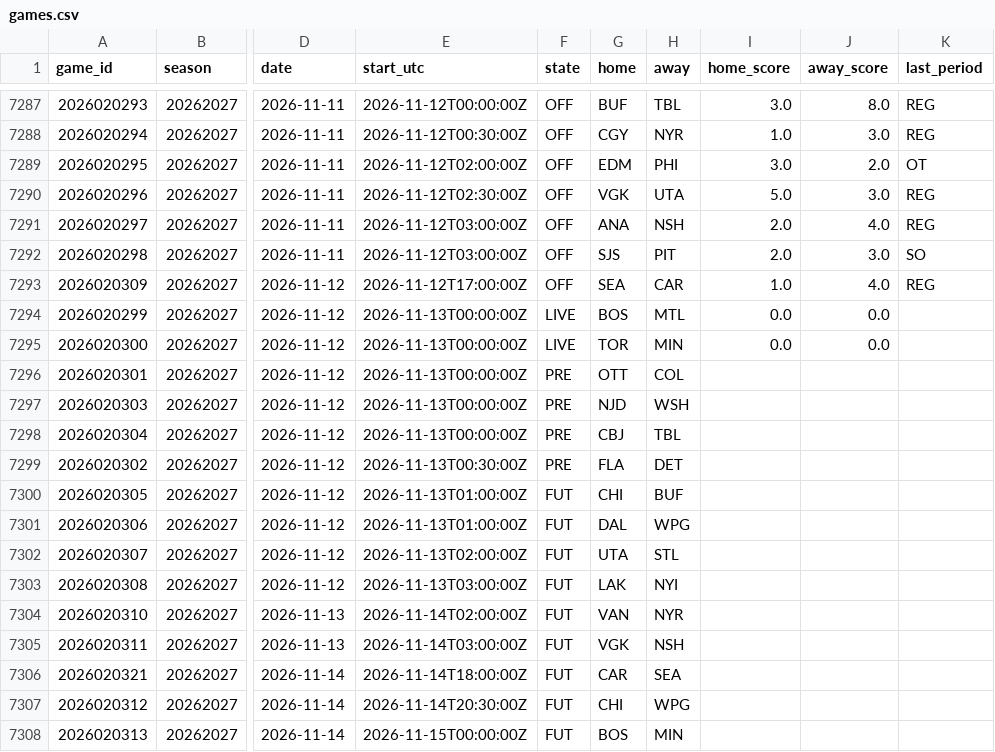
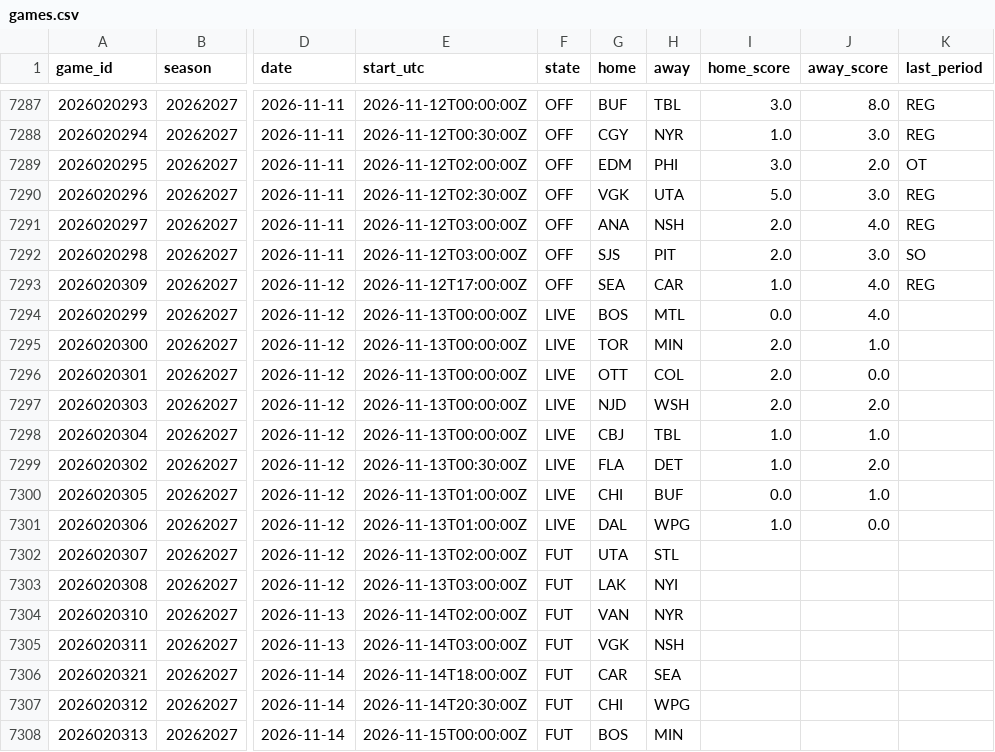
Before and after one commit to 88jackcarr/NHL-odds-betting, a CSV file: data/games.csv, drawn as a sheet; only a part is shown, gaps mark what is left out; the diff names each change by its address in the sheet, - before the commit and + after, or states it on an @@ line.

```diff
--- a/data/games.csv
+++ b/data/games.csv
-J7294 (away_score): 0.0
+J7294 (away_score): 4.0
-I7295 (home_score): 0.0
+I7295 (home_score): 2.0
-J7295 (away_score): 0.0
+J7295 (away_score): 1.0
-F7296:F7299 (state): PRE
+F7296:F7299 (state): LIVE
-I7296:I7297 (home_score): (empty)
+I7296:I7297 (home_score): 2.0
-J7296 (away_score): (empty)
+J7296 (away_score): 0.0
-J7297 (away_score): (empty)
+J7297 (away_score): 2.0
-I7298:I7299 (home_score): (empty)
+I7298:I7299 (home_score): 1.0
-J7298 (away_score): (empty)
+J7298 (away_score): 1.0
-J7299 (away_score): (empty)
+J7299 (away_score): 2.0
-F7300:F7301 (state): FUT
+F7300:F7301 (state): LIVE
-I7300 (home_score): (empty)
+I7300 (home_score): 0.0
-J7300 (away_score): (empty)
+J7300 (away_score): 1.0
-I7301 (home_score): (empty)
+I7301 (home_score): 1.0
-J7301 (away_score): (empty)
+J7301 (away_score): 0.0
```
Also changed, not shown: data/bets.csv, data/predictions.csv, 1 other file.
